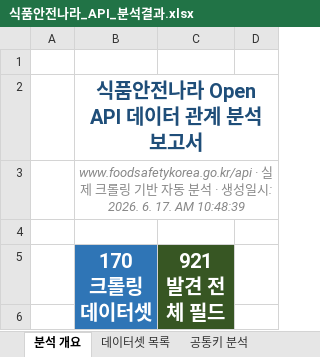
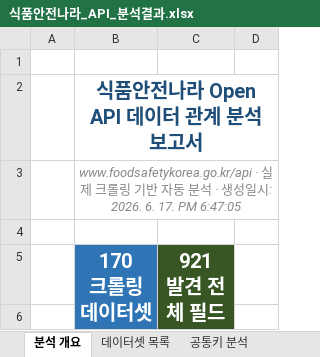
Before and after one commit to artiordex/food-safety, an Excel workbook: 식품안전나라_API_분석결과.xlsx, sheet 분석 개요, drawn as a sheet; only a part is shown; values as stored, in another font and other column widths than the file's, no borders; the diff names each change by its address in the sheet, - before the commit and + after, or states it on an @@ line.

```diff
--- a/식품안전나라_API_분석결과.xlsx (sheet 분석 개요)
+++ b/식품안전나라_API_분석결과.xlsx (sheet 분석 개요)
-B3 (170 크롤링 데이터셋): …6. 17. AM 10:48:39
+B3 (170 크롤링 데이터셋): …6. 17. PM 6:47:05
```
Also changed, not shown: sheet SQLite 체인 조인 (SQL), sheet SQLite 직접 조인 검증 (SQL), 19 other files.
